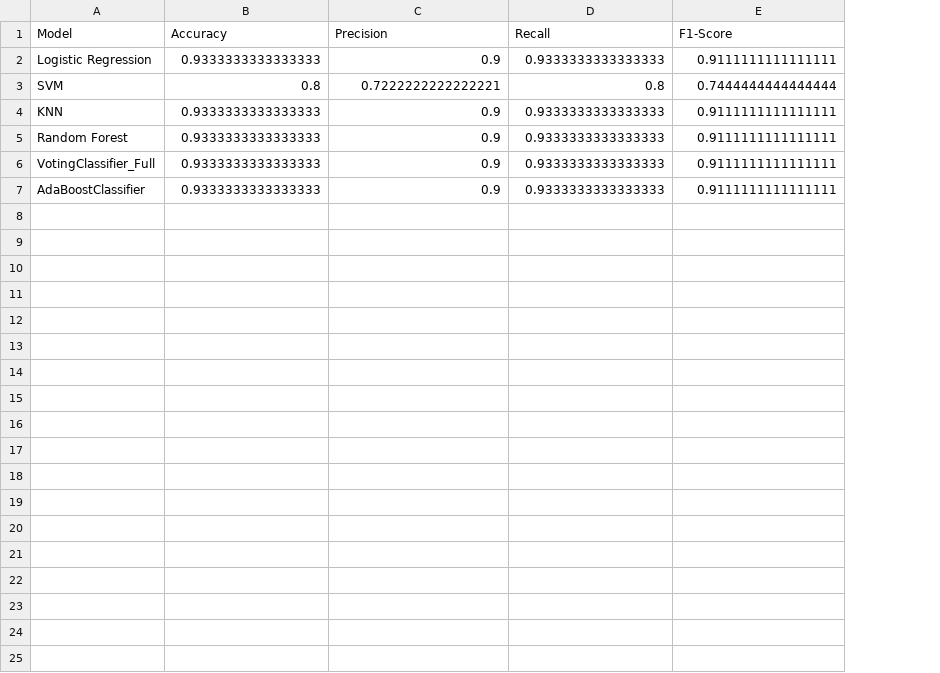
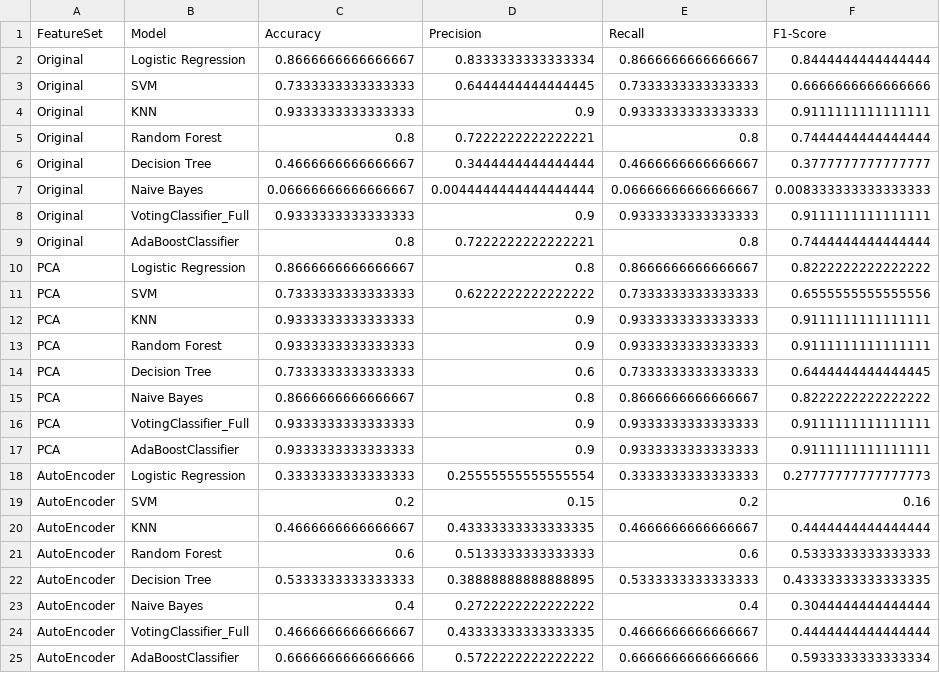
Before and after one commit to nguyencong1227/nanoclassification, a CSV file: evaluation_results.csv, drawn as a sheet; addresses are those after the commit; the diff names each change by its address in the sheet, - before the commit and + after, or states it on an @@ line.

Commit message:
result 15 substances

```diff
--- a/evaluation_results.csv
+++ b/evaluation_results.csv
+column A (FeatureSet), rows 8-9: Original | Original; rows 12-13: PCA | PCA; rows 16-17: PCA | PCA
+row 2: Original | Logistic Regression | 0.8666666666666667 | 0.8333333333333334 | 0.8666666666666667 | 0.8444444444444444
+row 3: Original | SVM | 0.7333333333333333 | 0.6444444444444445 | 0.7333333333333333 | 0.6666666666666666
+row 4: Original | KNN | 0.9333333333333333 | 0.9 | 0.9333333333333333 | 0.9111111111111111
+row 5: Original | Random Forest | 0.8 | 0.7222222222222221 | 0.8 | 0.7444444444444444
+row 6: Original | Decision Tree | 0.4666666666666667 | 0.3444444444444444 | 0.4666666666666667 | 0.3777777777777777
+row 7: Original | Naive Bayes | 0.06666666666666667 | 0.0044444444444444444 | 0.06666666666666667 | 0.008333333333333333
-B8 (Model): Logistic Regression
+B8 (Model): VotingClassifier_Full
-B9 (Model): SVM
+B9 (Model): AdaBoostClassifier
+row 10: PCA | Logistic Regression | 0.8666666666666667 | 0.8 | 0.8666666666666667 | 0.8222222222222222
+row 11: PCA | SVM | 0.7333333333333333 | 0.6222222222222222 | 0.7333333333333333 | 0.6555555555555556
+row 14: PCA | Decision Tree | 0.7333333333333333 | 0.6 | 0.7333333333333333 | 0.6444444444444445
+row 15: PCA | Naive Bayes | 0.8666666666666667 | 0.8 | 0.8666666666666667 | 0.8222222222222222
+row 18: AutoEncoder | Logistic Regression | 0.3333333333333333 | 0.25555555555555554 | 0.3333333333333333 | 0.27777777777777773
+row 19: AutoEncoder | SVM | 0.2 | 0.15 | 0.2 | 0.16
+row 20: AutoEncoder | KNN | 0.4666666666666667 | 0.43333333333333335 | 0.4666666666666667 | 0.4444444444444444
+row 21: AutoEncoder | Random Forest | 0.6 | 0.5133333333333333 | 0.6 | 0.5333333333333333
+row 22: AutoEncoder | Decision Tree | 0.5333333333333333 | 0.38888888888888895 | 0.5333333333333333 | 0.43333333333333335
+row 23: AutoEncoder | Naive Bayes | 0.4 | 0.2722222222222222 | 0.4 | 0.3044444444444444
+row 24: AutoEncoder | VotingClassifier_Full | 0.4666666666666667 | 0.43333333333333335 | 0.4666666666666667 | 0.4444444444444444
+row 25: AutoEncoder | AdaBoostClassifier | 0.6666666666666666 | 0.5722222222222222 | 0.6666666666666666 | 0.5933333333333334
```
